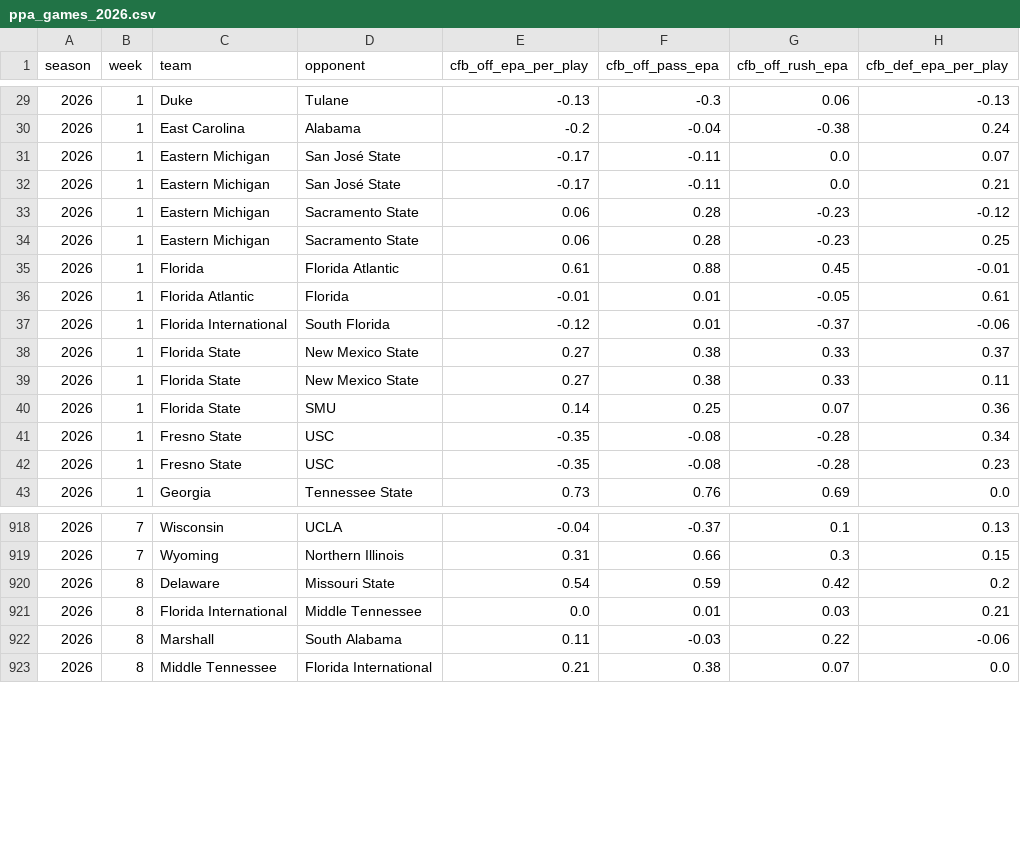
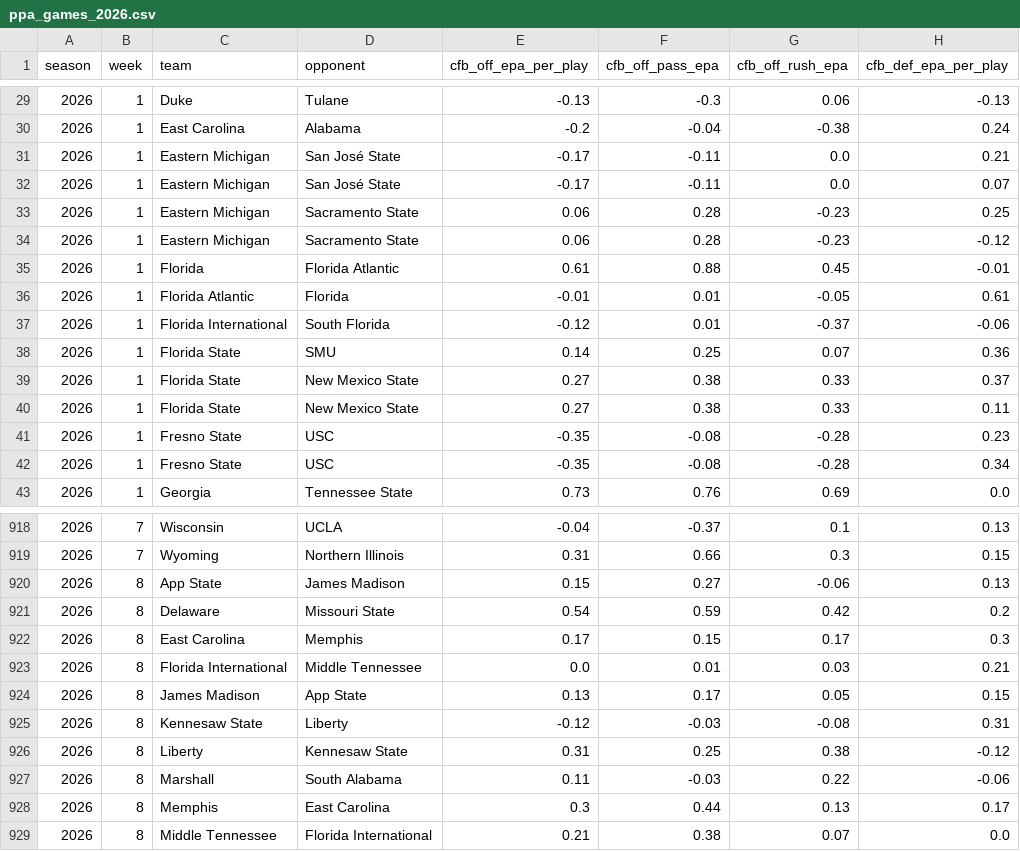
Before and after one commit to pdaly42/sports-edge, a CSV file: data/raw/cfb/ppa_games_2026.csv, drawn as a sheet; only a part is shown, gaps mark what is left out; the diff covers the shown part only.

```diff
--- a/data/raw/cfb/ppa_games_2026.csv
+++ b/data/raw/cfb/ppa_games_2026.csv
@@ -30,6 +30,6 @@ season,week,team,opponent,cfb_off_epa_per_play,cfb_off_pass_epa,cfb_off_rush_epa
 2026,1,East Carolina,Alabama,-0.2,-0.04,-0.38,0.24
+2026,1,Eastern Michigan,San José State,-0.17,-0.11,0.0,0.21
 2026,1,Eastern Michigan,San José State,-0.17,-0.11,0.0,0.07
-2026,1,Eastern Michigan,San José State,-0.17,-0.11,0.0,0.21
+2026,1,Eastern Michigan,Sacramento State,0.06,0.28,-0.23,0.25
 2026,1,Eastern Michigan,Sacramento State,0.06,0.28,-0.23,-0.12
-2026,1,Eastern Michigan,Sacramento State,0.06,0.28,-0.23,0.25
 2026,1,Florida,Florida Atlantic,0.61,0.88,0.45,-0.01
@@ -37,7 +37,7 @@ season,week,team,opponent,cfb_off_epa_per_play,cfb_off_pass_epa,cfb_off_rush_epa
 2026,1,Florida International,South Florida,-0.12,0.01,-0.37,-0.06
+2026,1,Florida State,SMU,0.14,0.25,0.07,0.36
 2026,1,Florida State,New Mexico State,0.27,0.38,0.33,0.37
 2026,1,Florida State,New Mexico State,0.27,0.38,0.33,0.11
-2026,1,Florida State,SMU,0.14,0.25,0.07,0.36
+2026,1,Fresno State,USC,-0.35,-0.08,-0.28,0.23
 2026,1,Fresno State,USC,-0.35,-0.08,-0.28,0.34
-2026,1,Fresno State,USC,-0.35,-0.08,-0.28,0.23
 2026,1,Georgia,Tennessee State,0.73,0.76,0.69,0.0
@@ -919,5 +919,11 @@ season,week,team,opponent,cfb_off_epa_per_play,cfb_off_pass_epa,cfb_off_rush_epa
 2026,7,Wyoming,Northern Illinois,0.31,0.66,0.3,0.15
+2026,8,App State,James Madison,0.15,0.27,-0.06,0.13
 2026,8,Delaware,Missouri State,0.54,0.59,0.42,0.2
+2026,8,East Carolina,Memphis,0.17,0.15,0.17,0.3
 2026,8,Florida International,Middle Tennessee,0.0,0.01,0.03,0.21
+2026,8,James Madison,App State,0.13,0.17,0.05,0.15
+2026,8,Kennesaw State,Liberty,-0.12,-0.03,-0.08,0.31
+2026,8,Liberty,Kennesaw State,0.31,0.25,0.38,-0.12
 2026,8,Marshall,South Alabama,0.11,-0.03,0.22,-0.06
+2026,8,Memphis,East Carolina,0.3,0.44,0.13,0.17
 2026,8,Middle Tennessee,Florida International,0.21,0.38,0.07,0.0
```
Also changed, not shown: 12 moved rows elsewhere in this file, data/raw/cfb/games_2026.csv, 1 other file.
